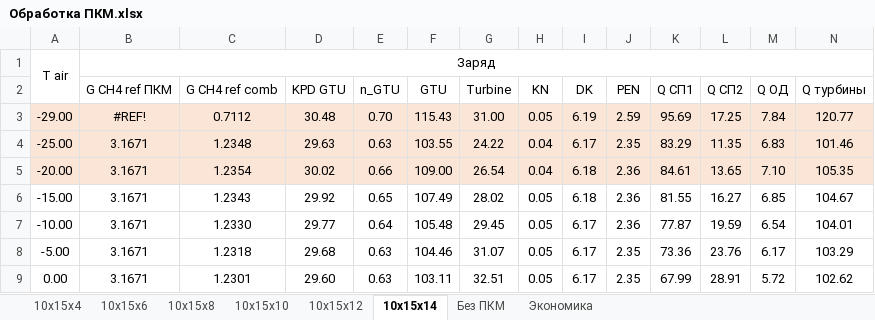
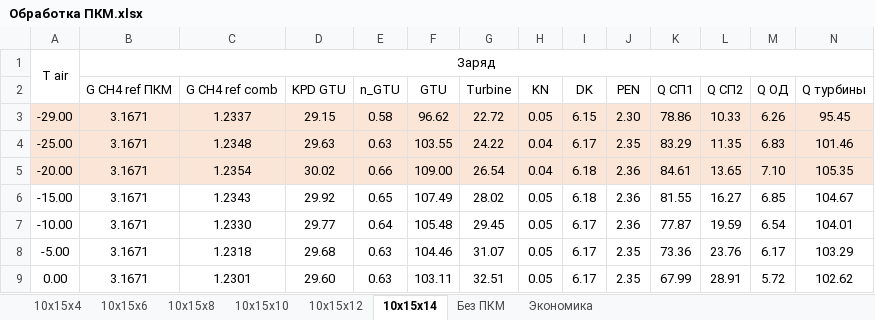
Before and after one commit to maksimovia/GZ, an Excel workbook: ПКМ/Обработка ПКМ.xlsx, sheet 10x15x14, drawn as a sheet; only a part is shown; values as stored, in another font and other column widths than the file's, no borders; charts and pictures not drawn; removed rows and columns are numbered as before the commit, all else as after; rows hold the shown columns only; the diff names each change by its address in the sheet, - before the commit and + after, or states it on an @@ line.

```diff
--- a/ПКМ/Обработка ПКМ.xlsx (sheet 10x15x14)
+++ b/ПКМ/Обработка ПКМ.xlsx (sheet 10x15x14)
-row 3: -29.00 | #REF! | 0.7112 | 30.48 | 0.70 | 115.43 | 31.00 | 0.05 | 6.19 | 2.59 | 95.69 | 17.25 | 7.84 | 120.77
+row 3: -29.00 | 3.1671 | 1.2337 | 29.15 | 0.58 | 96.62 | 22.72 | 0.05 | 6.15 | 2.30 | 78.86 | 10.33 | 6.26 | 95.45
```
Also changed, not shown: sheet Экономика, formulas that keep their value, charts or pictures.
